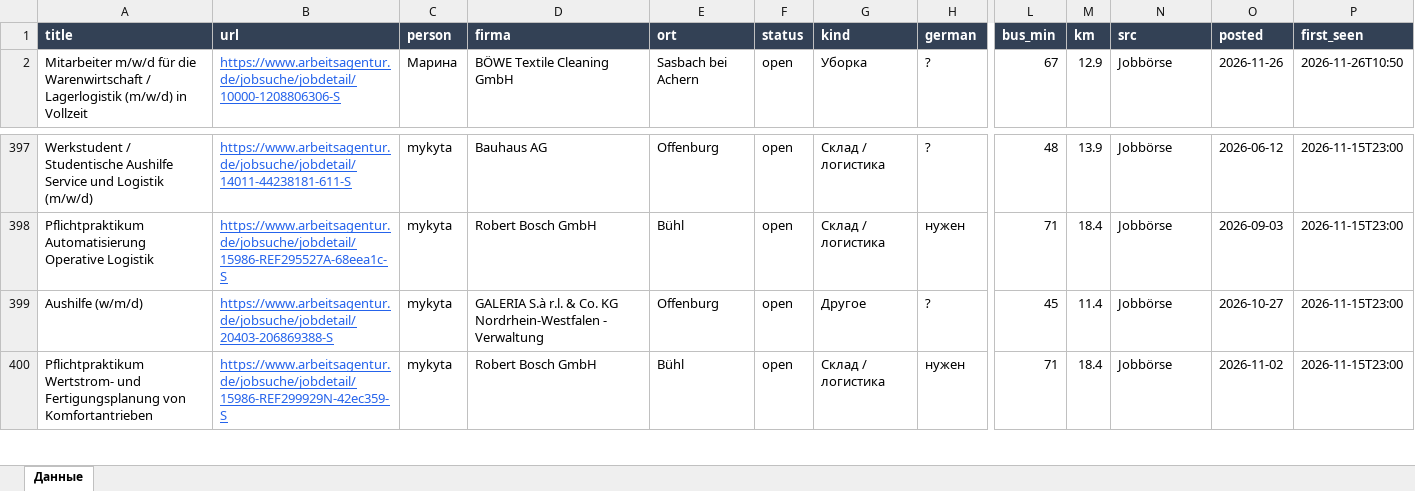
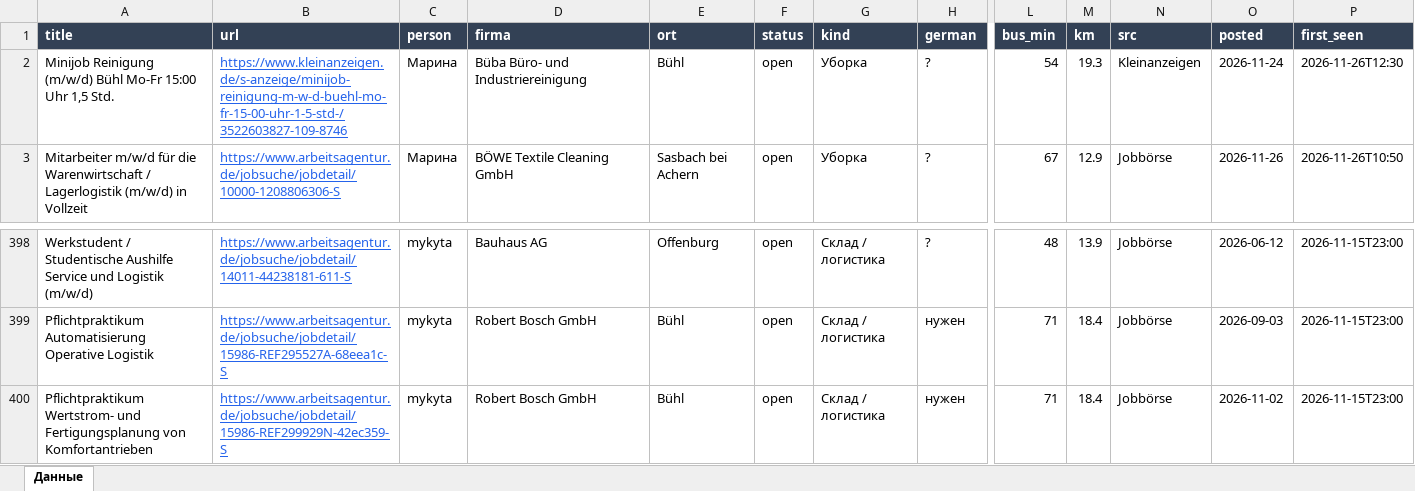
Before and after one commit to Nevrox228/wohnung-og, an Excel workbook: data/eltern_jobs.xlsx, sheet Данные, drawn as a sheet; only a part is shown, gaps mark what is left out; values as stored, in another font and other column widths than the file's, no borders; removed rows and columns are numbered as before the commit, all else as after; rows hold the shown columns only; the diff names each change by its address in the sheet, - before the commit and + after, or states it on an @@ line.

```diff
--- a/data/eltern_jobs.xlsx (sheet Данные)
+++ b/data/eltern_jobs.xlsx (sheet Данные)
+row 2: Minijob Reinigung (m/w/d) Bühl Mo-Fr 15:00 Uhr 1,5 Std. | https://www.kleinanzeigen.de/s-anzeige/minijob-reinigung-m-w-d-buehl-mo-fr-15-00-uhr-1-5-std-/3522603827-109-8746 | Марина | Büba Büro- und Industriereinigung | Bühl | open | Уборка | ? | 54 | 19.3 | Kleinanzeigen | 2026-11-24 | 2026-11-26T12:30
-row 399: Aushilfe (w/m/d) | https://www.arbeitsagentur.de/jobsuche/jobdetail/20403-206869388-S | mykyta | GALERIA S.à r.l. & Co. KG Nordrhein-Westfalen - Verwaltung | Offenburg | open | Другое | ? | 45 | 11.4 | Jobbörse | 2026-10-27 | 2026-11-15T23:00
```
Also changed, not shown: data/olya_jobs.xlsx, data/werk_jobs.xlsx, 10 other files.
